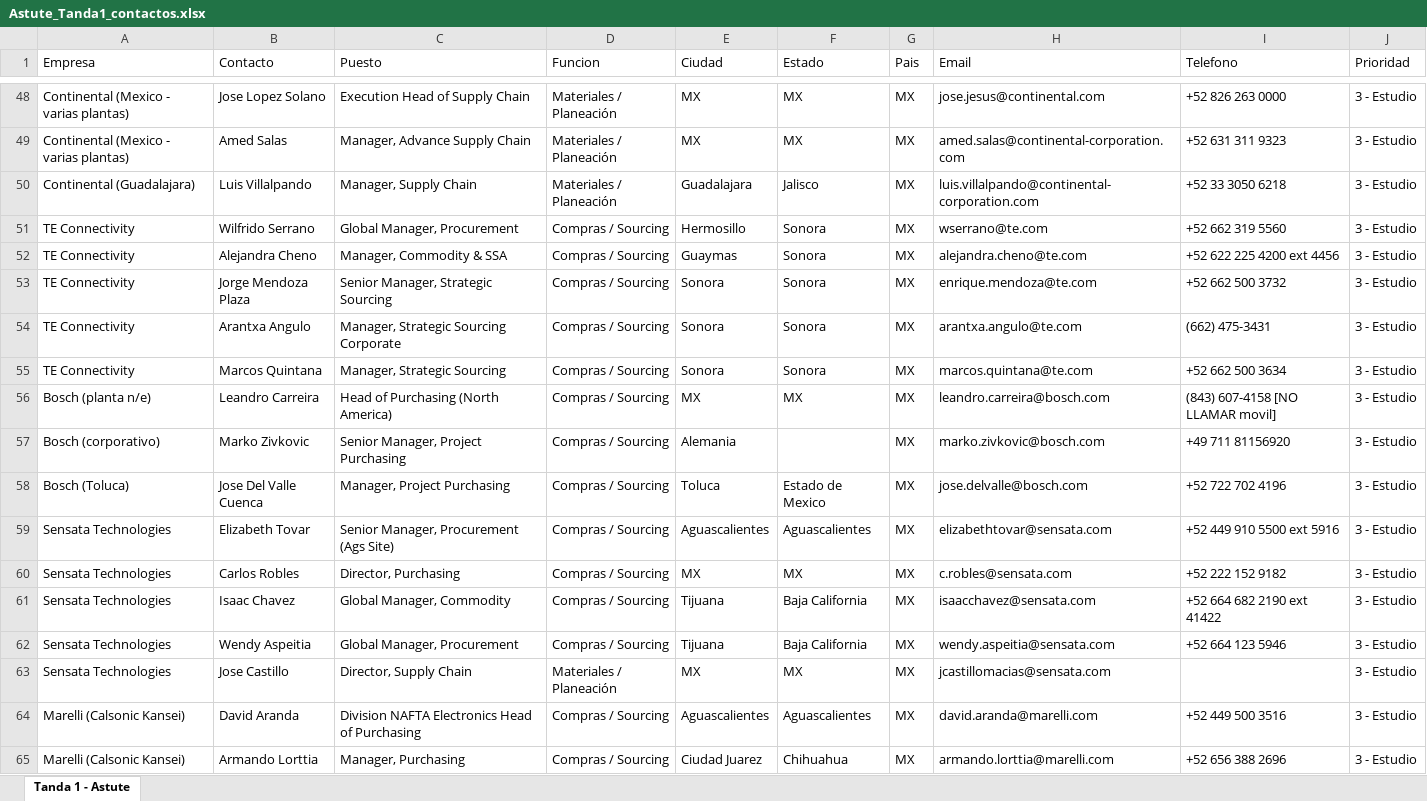
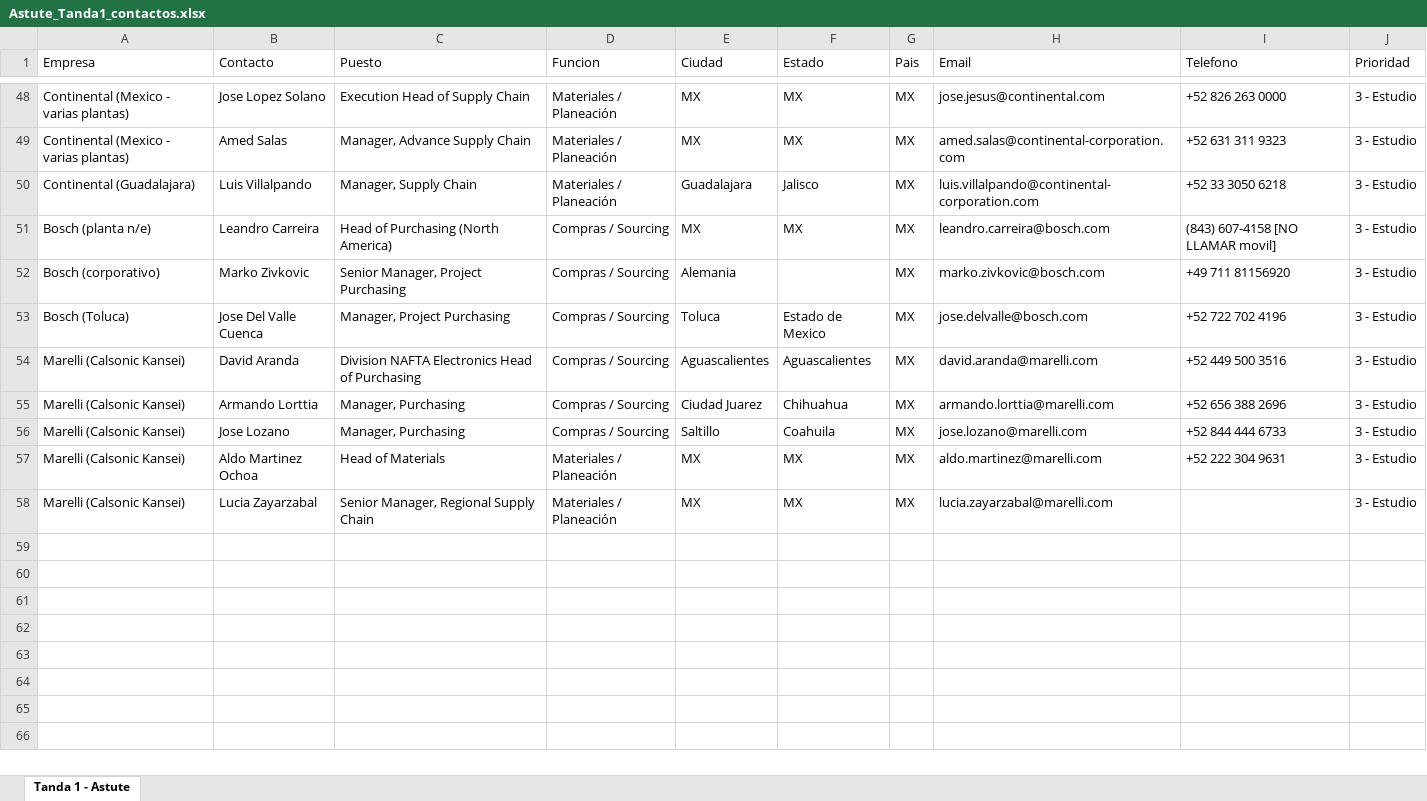
Before and after one commit to carlosmoreno793508/Cosas-Carlos, an Excel workbook: GrowProkure/04-GoToMarket/Astute_Tanda1_contactos.xlsx, sheet Tanda 1 - Astute, drawn as a sheet; only a part is shown, gaps mark what is left out; the shorter side is filled out with more unchanged rows; values as stored, in another font and other column widths than the file's, no borders; the diff names each change by its address in the sheet, - before the commit and + after, or states it on an @@ line.

```diff
--- a/GrowProkure/04-GoToMarket/Astute_Tanda1_contactos.xlsx (sheet Tanda 1 - Astute)
+++ b/GrowProkure/04-GoToMarket/Astute_Tanda1_contactos.xlsx (sheet Tanda 1 - Astute)
-row 51: TE Connectivity | Wilfrido Serrano | Global Manager, Procurement | Compras / Sourcing | Hermosillo | Sonora | MX | wserrano@te.com | +52 662 319 5560 | 3 - Estudio
-row 52: TE Connectivity | Alejandra Cheno | Manager, Commodity & SSA | Compras / Sourcing | Guaymas | Sonora | MX | alejandra.cheno@te.com | +52 622 225 4200 ext 4456 | 3 - Estudio
-row 53: TE Connectivity | Jorge Mendoza Plaza | Senior Manager, Strategic Sourcing | Compras / Sourcing | Sonora | Sonora | MX | enrique.mendoza@te.com | +52 662 500 3732 | 3 - Estudio
-row 54: TE Connectivity | Arantxa Angulo | Manager, Strategic Sourcing Corporate | Compras / Sourcing | Sonora | Sonora | MX | arantxa.angulo@te.com | (662) 475-3431 | 3 - Estudio
-row 55: TE Connectivity | Marcos Quintana | Manager, Strategic Sourcing | Compras / Sourcing | Sonora | Sonora | MX | marcos.quintana@te.com | +52 662 500 3634 | 3 - Estudio
-row 59: Sensata Technologies | Elizabeth Tovar | Senior Manager, Procurement (Ags Site) | Compras / Sourcing | Aguascalientes | Aguascalientes | MX | elizabethtovar@sensata.com | +52 449 910 5500 ext 5916 | 3 - Estudio
-row 60: Sensata Technologies | Carlos Robles | Director, Purchasing | Compras / Sourcing | MX | MX | MX | c.robles@sensata.com | +52 222 152 9182 | 3 - Estudio
-row 61: Sensata Technologies | Isaac Chavez | Global Manager, Commodity | Compras / Sourcing | Tijuana | Baja California | MX | isaacchavez@sensata.com | +52 664 682 2190 ext 41422 | 3 - Estudio
-row 62: Sensata Technologies | Wendy Aspeitia | Global Manager, Procurement | Compras / Sourcing | Tijuana | Baja California | MX | wendy.aspeitia@sensata.com | +52 664 123 5946 | 3 - Estudio
-row 63: Sensata Technologies | Jose Castillo | Director, Supply Chain | Materiales / Planeación | MX | MX | MX | jcastillomacias@sensata.com |  | 3 - Estudio
```
